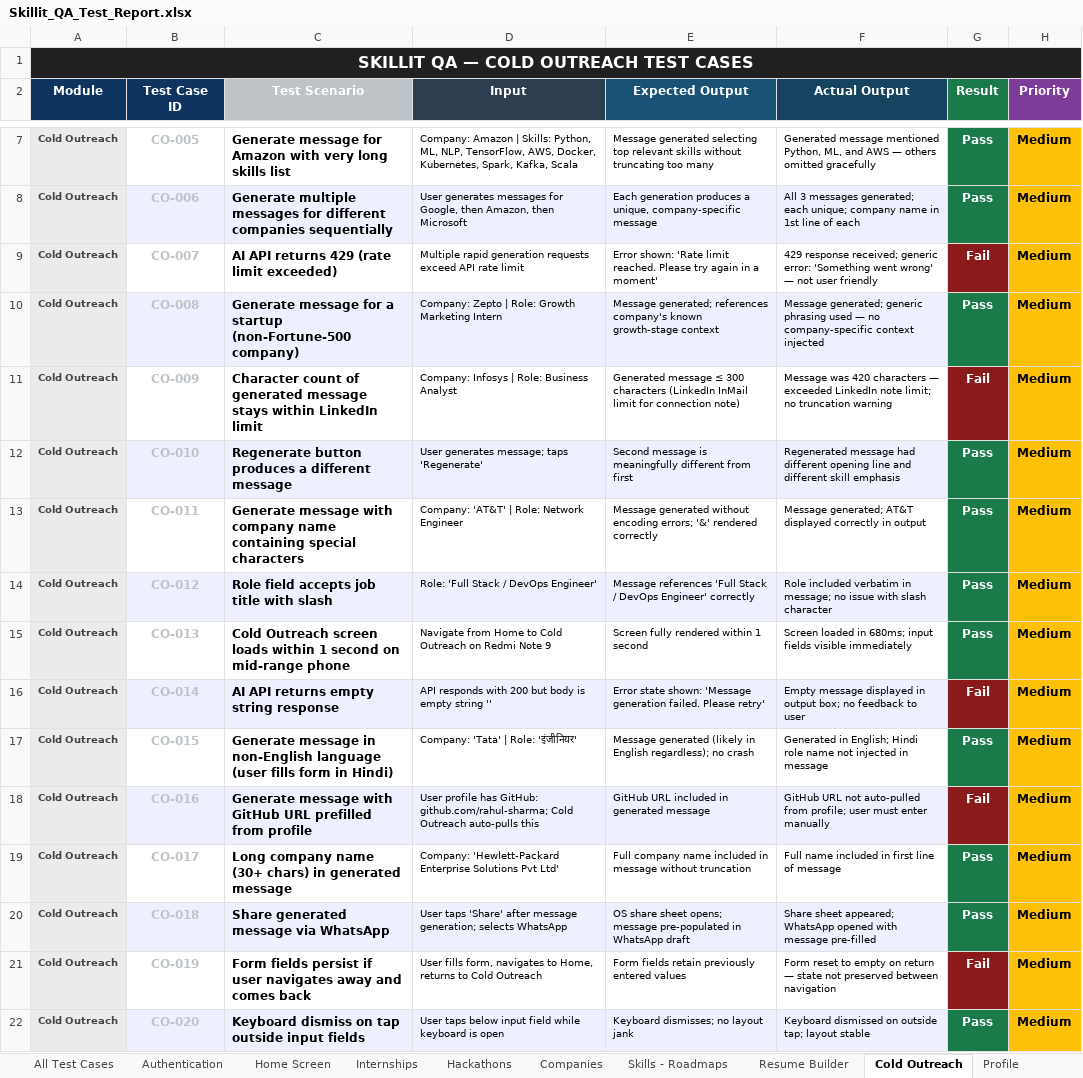
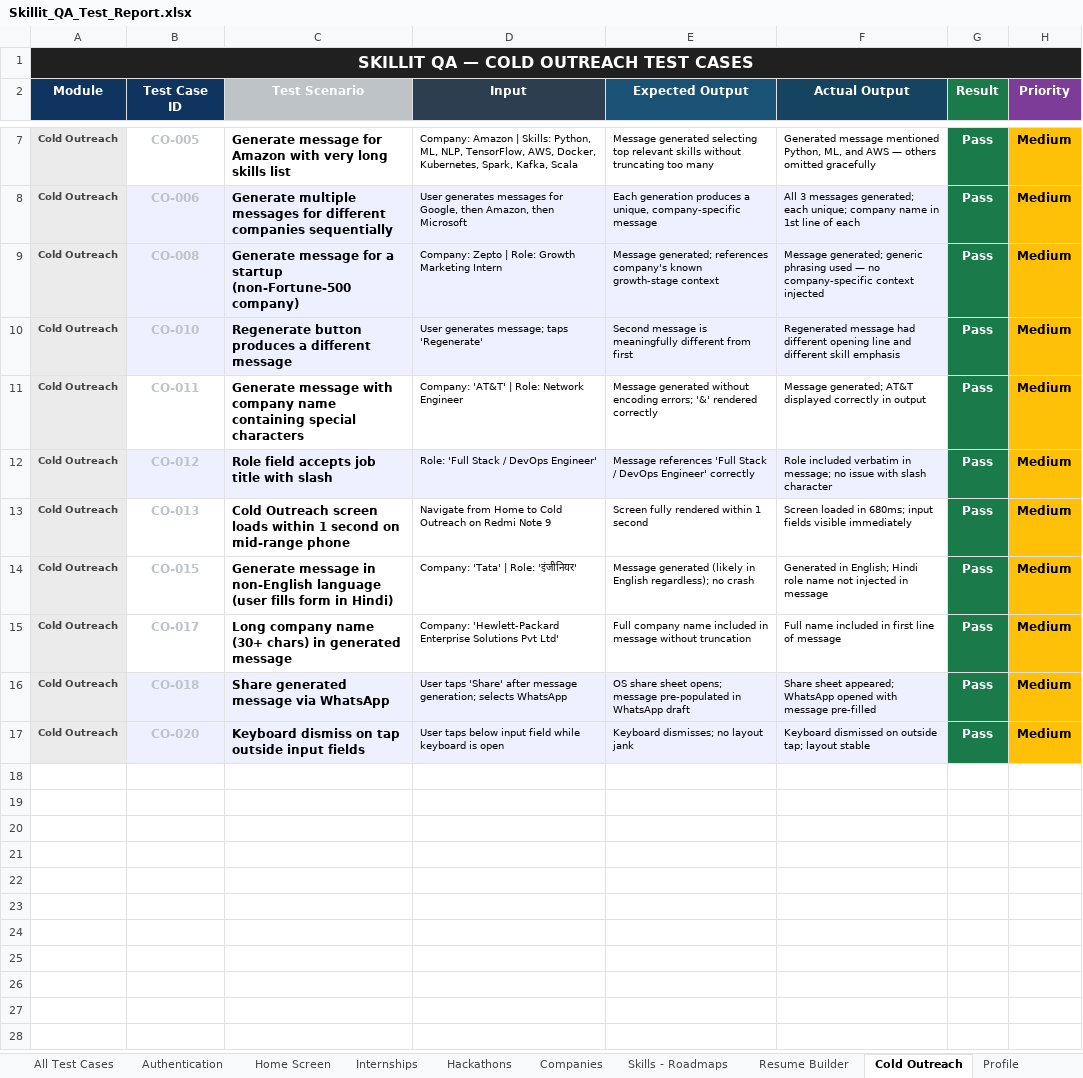
Before and after one commit to piyush-141/skillit-final, an Excel workbook: Skillit_QA_Test_Report.xlsx, sheet Cold Outreach, drawn as a sheet; only a part is shown, gaps mark what is left out; values as stored, in another font and other column widths than the file's, no borders; the diff names each change by its address in the sheet, - before the commit and + after, or states it on an @@ line.

```diff
--- a/Skillit_QA_Test_Report.xlsx (sheet Cold Outreach)
+++ b/Skillit_QA_Test_Report.xlsx (sheet Cold Outreach)
-row 9: Cold Outreach | CO-007 | AI API returns 429 (rate limit exceeded) | Multiple rapid generation requests exceed API rate limit | Error shown: 'Rate limit reached. Please try again in a moment' | 429 response received; generic error: 'Something went wrong' — not user friendly | Fail | Medium
-row 11: Cold Outreach | CO-009 | Character count of generated message stays within LinkedIn limit | Company: Infosys | Role: Business Analyst | Generated message ≤ 300 characters (LinkedIn InMail limit for connection note) | Message was 420 characters — exceeded LinkedIn note limit; no truncation warning | Fail | Medium
-row 16: Cold Outreach | CO-014 | AI API returns empty string response | API responds with 200 but body is empty string '' | Error state shown: 'Message generation failed. Please retry' | Empty message displayed in output box; no feedback to user | Fail | Medium
-row 18: Cold Outreach | CO-016 | Generate message with GitHub URL prefilled from profile | User profile has GitHub: github.com/rahul-sharma; Cold Outreach auto-pulls this | GitHub URL included in generated message | GitHub URL not auto-pulled from profile; user must enter manually | Fail | Medium
-row 21: Cold Outreach | CO-019 | Form fields persist if user navigates away and comes back | User fills form, navigates to Home, returns to Cold Outreach | Form fields retain previously entered values | Form reset to empty on return — state not preserved between navigation | Fail | Medium
```
Also changed, not shown: sheet Companies, sheet Hackathons, sheet Resume Builder, sheet Skills - Roadmaps, 4 other files.
